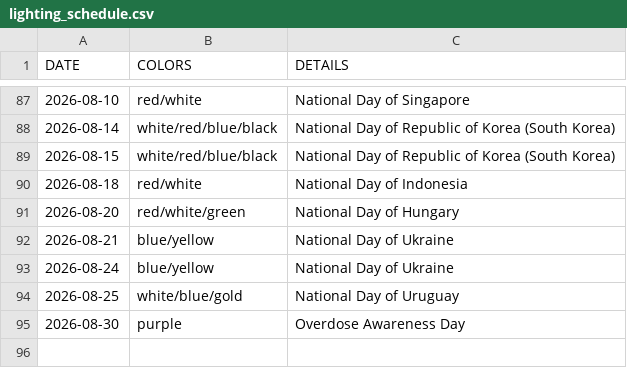
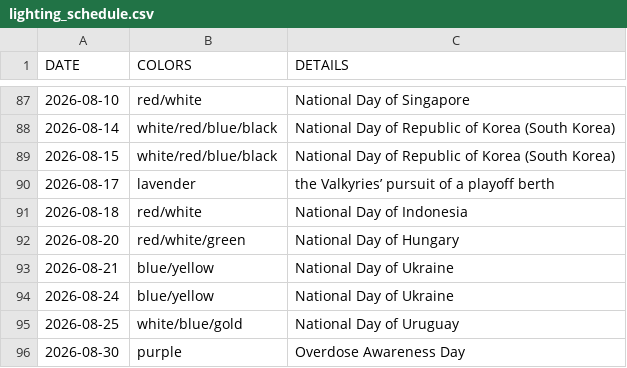
Before and after one commit to Robelius/sf-city-hall-lighting-calendar, a CSV file: lighting_schedule.csv, drawn as a sheet; only a part is shown, gaps mark what is left out; the diff names each change by its address in the sheet, - before the commit and + after, or states it on an @@ line.

```diff
--- a/lighting_schedule.csv
+++ b/lighting_schedule.csv
+row 90: 2026-08-17 | lavender | the Valkyries’ pursuit of a playoff berth
```
Also changed, not shown: 1 other file.
